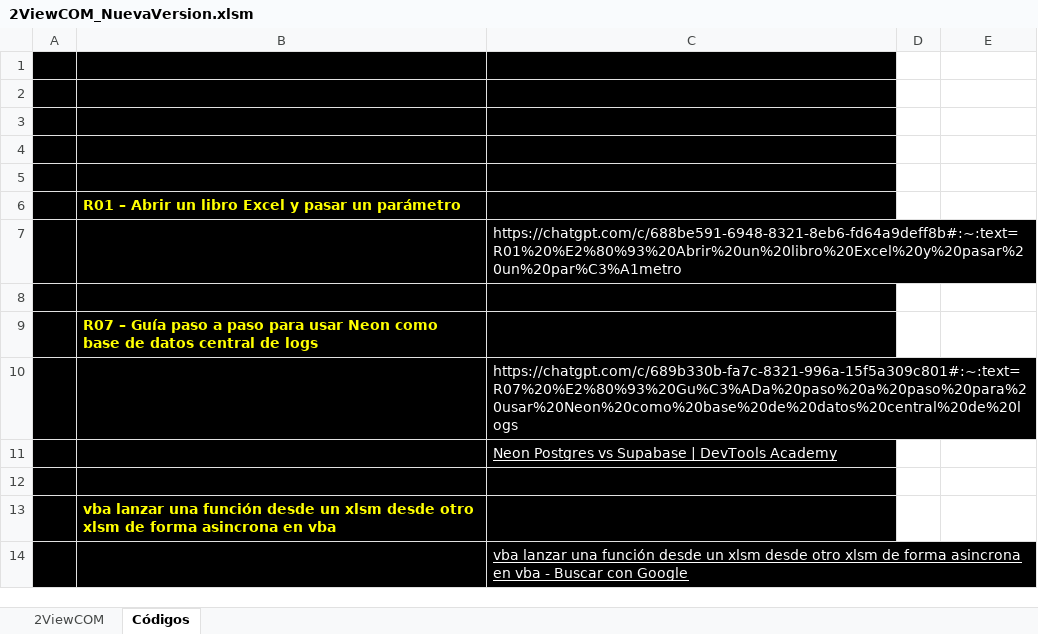
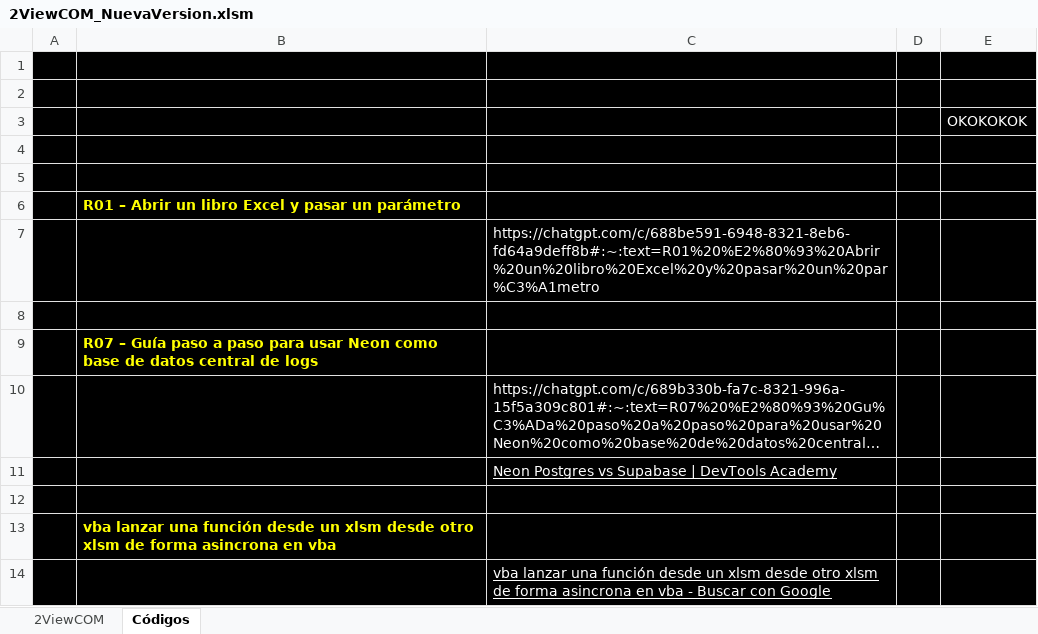
Before and after one commit to alexcorvimarquez/2view-deploy, an Excel workbook: Public/2ViewCOM_NuevaVersion.xlsm, sheet Códigos, drawn as a sheet; long unchanged cells end in …; values as stored, in another font and other column widths than the file's, no borders; charts and pictures not drawn; the diff names each change by its address in the sheet, - before the commit and + after, or states it on an @@ line.

```diff
--- a/Public/2ViewCOM_NuevaVersion.xlsm (sheet Códigos)
+++ b/Public/2ViewCOM_NuevaVersion.xlsm (sheet Códigos)
-D1:E14 fill: none
+D1:E14 fill: #000000
-E3: (empty)
+E3: OKOKOKOK
```
Also changed, not shown: 2 other files.
